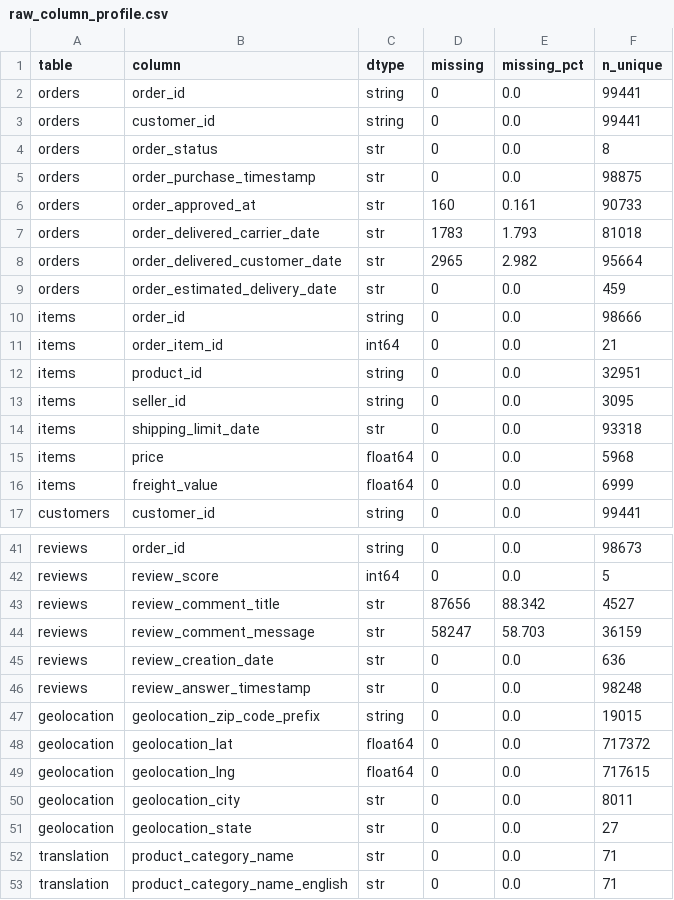
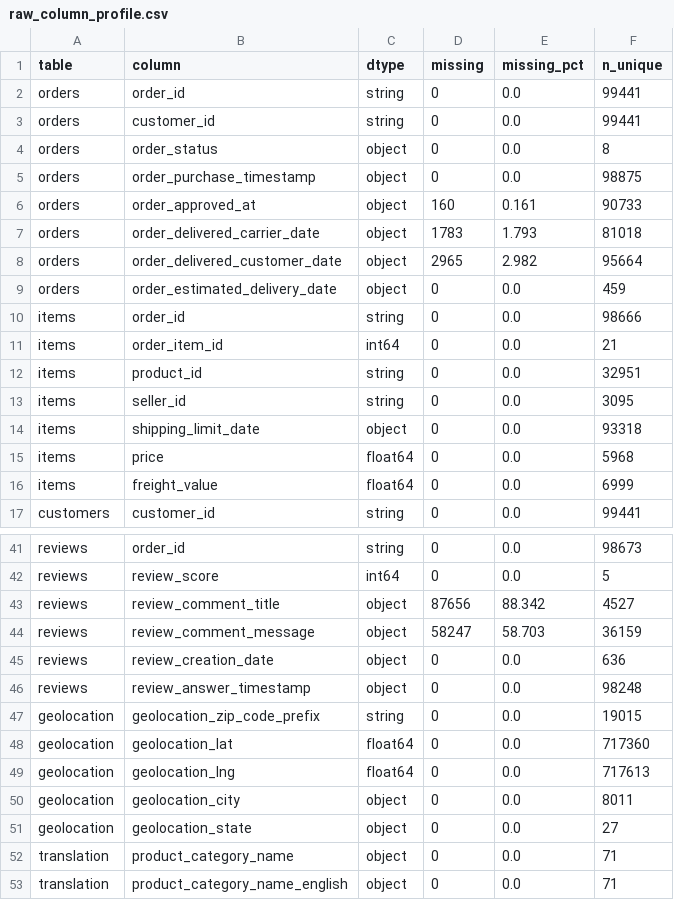
Before and after one commit to tanlen06-debug/Do_An_Khoa_hoc_du_lieu---GR02, a CSV file: reports/tables/raw_column_profile.csv, drawn as a sheet; only a part is shown, gaps mark what is left out; the diff covers the shown part only.

```diff
--- a/reports/tables/raw_column_profile.csv
+++ b/reports/tables/raw_column_profile.csv
@@ -3,8 +3,8 @@ orders,order_id,string,0,0.0,99441
 orders,customer_id,string,0,0.0,99441
-orders,order_status,str,0,0.0,8
-orders,order_purchase_timestamp,str,0,0.0,98875
-orders,order_approved_at,str,160,0.161,90733
-orders,order_delivered_carrier_date,str,1783,1.793,81018
-orders,order_delivered_customer_date,str,2965,2.982,95664
-orders,order_estimated_delivery_date,str,0,0.0,459
+orders,order_status,object,0,0.0,8
+orders,order_purchase_timestamp,object,0,0.0,98875
+orders,order_approved_at,object,160,0.161,90733
+orders,order_delivered_carrier_date,object,1783,1.793,81018
+orders,order_delivered_customer_date,object,2965,2.982,95664
+orders,order_estimated_delivery_date,object,0,0.0,459
 items,order_id,string,0,0.0,98666
@@ -13,3 +13,3 @@ items,product_id,string,0,0.0,32951
 items,seller_id,string,0,0.0,3095
-items,shipping_limit_date,str,0,0.0,93318
+items,shipping_limit_date,object,0,0.0,93318
 items,price,float64,0,0.0,5968
@@ -42,12 +42,12 @@ reviews,order_id,string,0,0.0,98673
 reviews,review_score,int64,0,0.0,5
-reviews,review_comment_title,str,87656,88.342,4527
-reviews,review_comment_message,str,58247,58.703,36159
-reviews,review_creation_date,str,0,0.0,636
-reviews,review_answer_timestamp,str,0,0.0,98248
+reviews,review_comment_title,object,87656,88.342,4527
+reviews,review_comment_message,object,58247,58.703,36159
+reviews,review_creation_date,object,0,0.0,636
+reviews,review_answer_timestamp,object,0,0.0,98248
 geolocation,geolocation_zip_code_prefix,string,0,0.0,19015
-geolocation,geolocation_lat,float64,0,0.0,717372
-geolocation,geolocation_lng,float64,0,0.0,717615
-geolocation,geolocation_city,str,0,0.0,8011
-geolocation,geolocation_state,str,0,0.0,27
-translation,product_category_name,str,0,0.0,71
-translation,product_category_name_english,str,0,0.0,71
+geolocation,geolocation_lat,float64,0,0.0,717360
+geolocation,geolocation_lng,float64,0,0.0,717613
+geolocation,geolocation_city,object,0,0.0,8011
+geolocation,geolocation_state,object,0,0.0,27
+translation,product_category_name,object,0,0.0,71
+translation,product_category_name_english,object,0,0.0,71
```
Also changed, not shown: 6 edited cells elsewhere in this file, reports/tables/data_dictionary.csv, reports/tables/feature_registry.csv, 3 other files.
